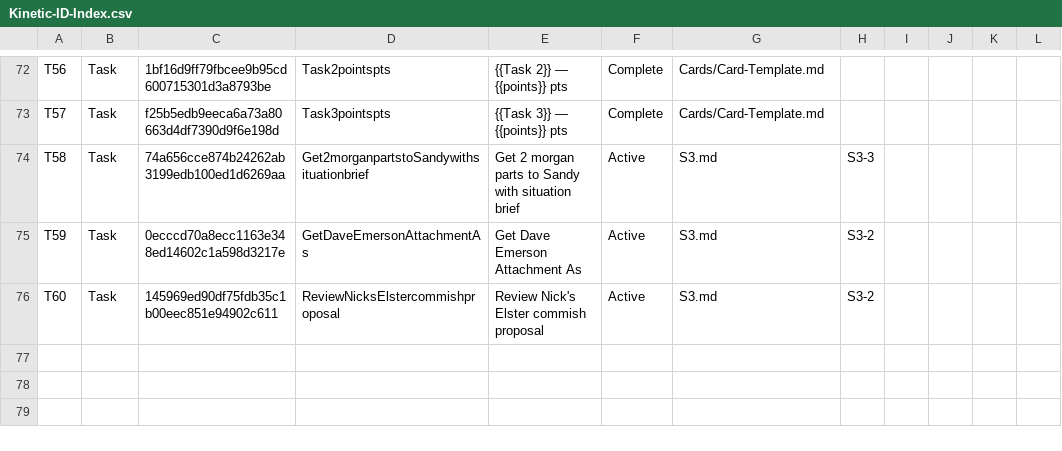
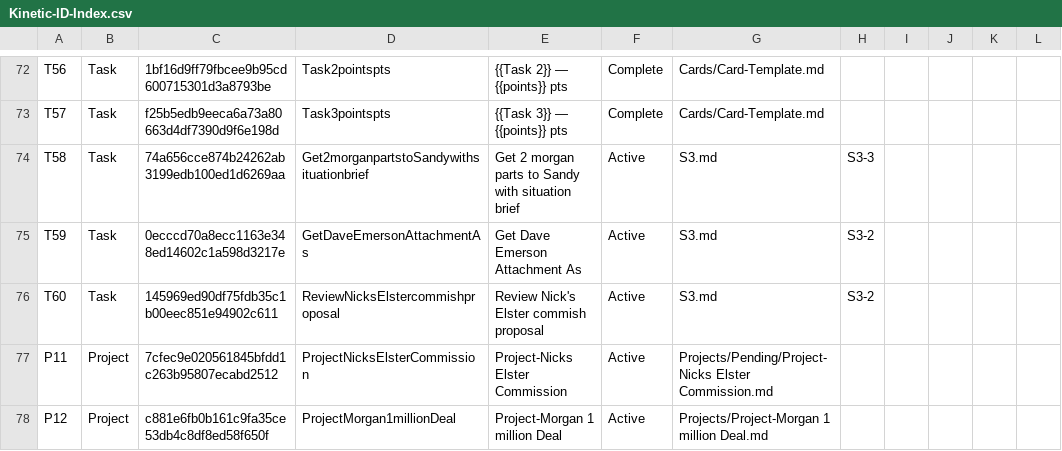
Before and after one commit to mikesturm/Kinetic, a CSV file: Kinetic-ID-Index.csv, drawn as a sheet; only a part is shown, gaps mark what is left out.

```diff
--- a/Kinetic-ID-Index.csv
+++ b/Kinetic-ID-Index.csv
@@ -76 +76,3 @@ T59,Task,0ecccd70a8ecc1163e348ed14602c1a598d3217e,GetDaveEmersonAttachmentAs,Get
 T60,Task,145969ed90df75fdb35c1b00eec851e94902c611,ReviewNicksElstercommishproposal,Review Nick's Elster commish proposal,Active,S3.md,S3-2,,,,
+P11,Project,7cfec9e020561845bfdd1c263b95807ecabd2512,ProjectNicksElsterCommission,Project-Nicks Elster Commission,Active,Projects/Pending/Project-Nicks Elster Commission.md,,,,,
+P12,Project,c881e6fb0b161c9fa35ce53db4c8df8ed58f650f,ProjectMorgan1millionDeal,Project-Morgan 1 million Deal,Active,Projects/Project-Morgan 1 million Deal.md,,,,,
```
Also changed, not shown: Views/Projects_Open.csv, 3 other files.
